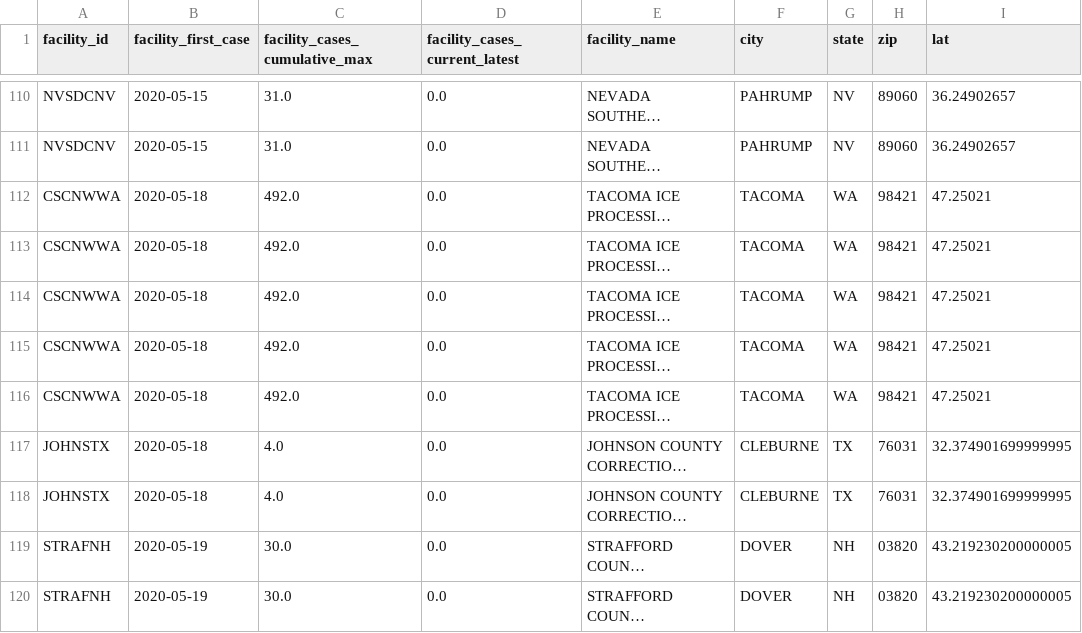
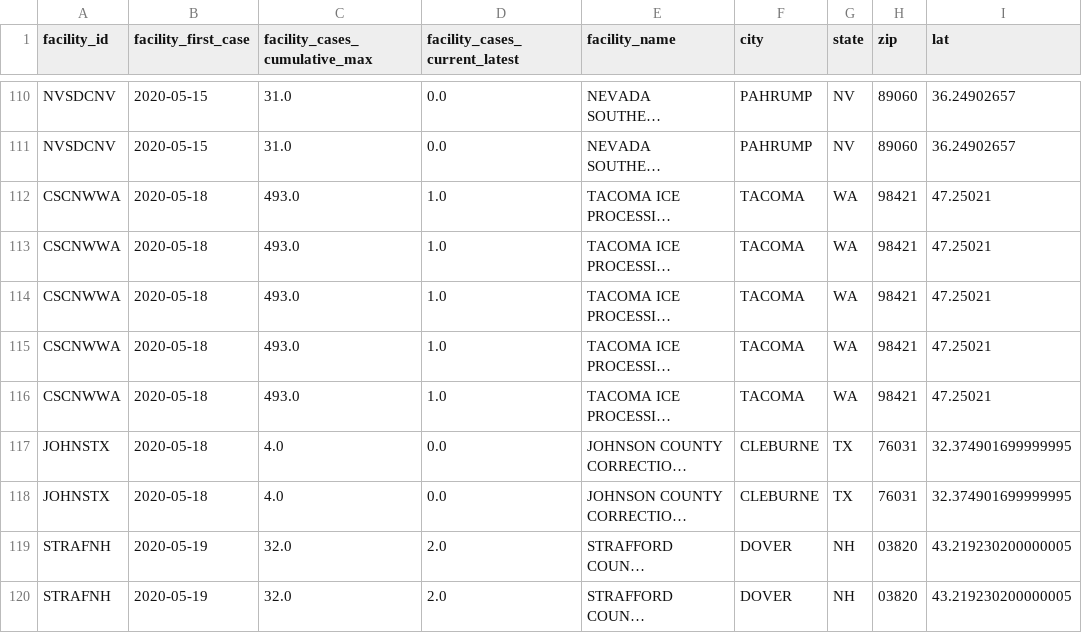
Before and after one commit to vera-institute/ice-detention-covid, a CSV file: metadata/facility_lookup.csv, drawn as a sheet; only a part is shown, gaps mark what is left out; long unchanged cells end in …; the diff covers the shown part only; the diff names each change by its address in the sheet, - before the commit and + after, or states it on an @@ line.

```diff
--- a/metadata/facility_lookup.csv
+++ b/metadata/facility_lookup.csv
-C112:C116 (facility_cases_cumulative_max): 492.0
+C112:C116 (facility_cases_cumulative_max): 493.0
-D112:D116 (facility_cases_current_latest): 0.0
+D112:D116 (facility_cases_current_latest): 1.0
-C119:C120 (facility_cases_cumulative_max): 30.0
+C119:C120 (facility_cases_cumulative_max): 32.0
-D119:D120 (facility_cases_current_latest): 0.0
+D119:D120 (facility_cases_current_latest): 2.0
```
Also changed, not shown: 1 added row and 123 edited cells elsewhere in this file, data_daily/national_cases_daily.csv, data_daily/national_population_daily.csv, 5 other files.
